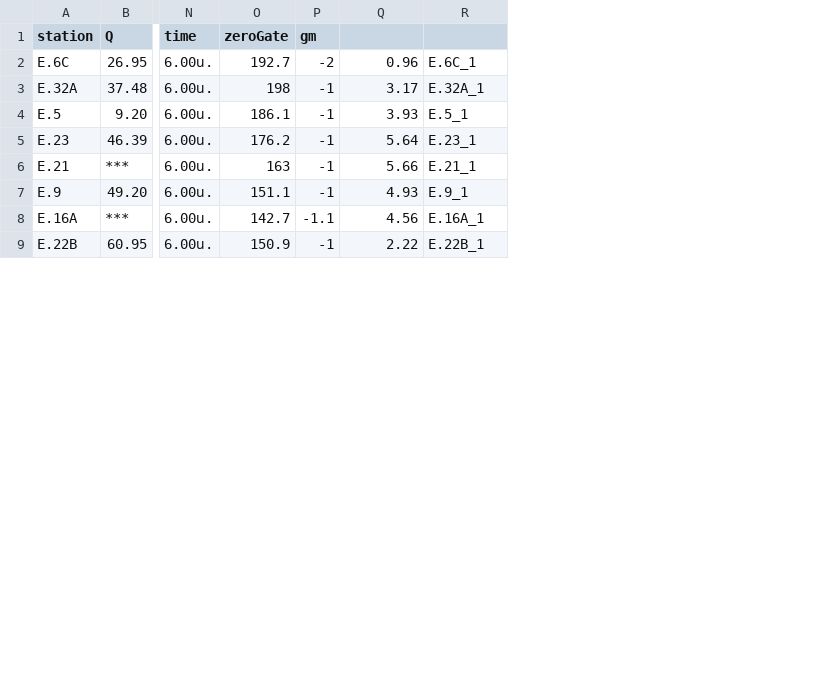
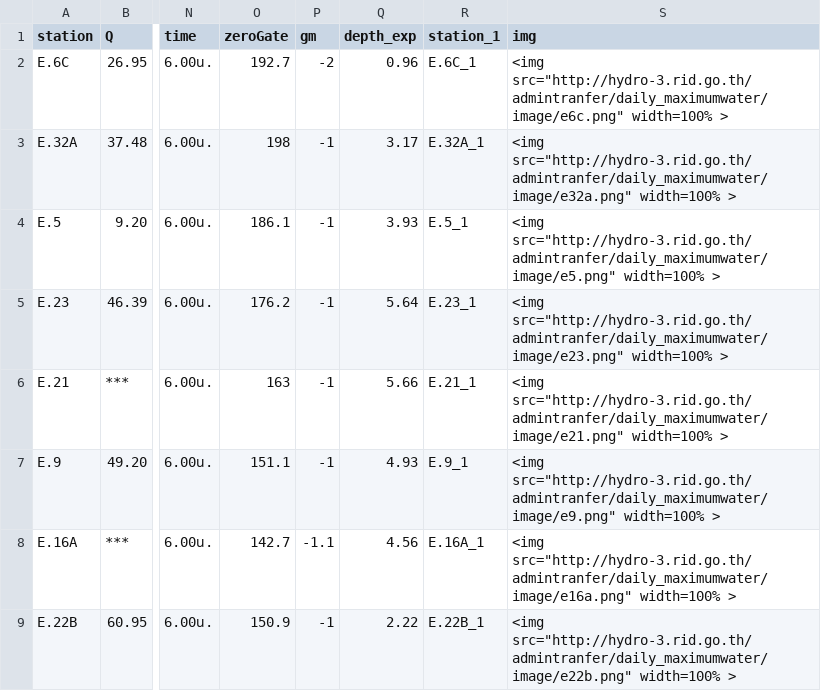
Before and after one commit to rattapong4500830013/map_stacionwater, a CSV file: station_water6.csv, drawn as a sheet; only a part is shown, gaps mark what is left out; the diff names each change by its address in the sheet, - before the commit and + after, or states it on an @@ line.

Commit message:
Add files via upload

```diff
--- a/station_water6.csv
+++ b/station_water6.csv
+column S (img), rows 2-9: <img src="http://hydro-3.rid.go.th/admintranfer/daily_maximumwater/image/e6c.png" width=100% > | <img src="http://hydro-3.rid.go.th/admintranfer/daily_maximumwater/image/e32a.png" width=100% > | <img src="http://hydro-3.rid.go.th/admintranfer/daily_maximumwater/image/e5.png" width=100% > | <img src="http://hydro-3.rid.go.th/admintranfer/daily_maximumwater/image/e23.png" width=100% > | <img src="http://hydro-3.rid.go.th/admintranfer/daily_maximumwater/image/e21.png" width=100% > | <img src="http://hydro-3.rid.go.th/admintranfer/daily_maximumwater/image/e9.png" width=100% > | <img src="http://hydro-3.rid.go.th/admintranfer/daily_maximumwater/image/e16a.png" width=100% > | <img src="http://hydro-3.rid.go.th/admintranfer/daily_maximumwater/image/e22b.png" width=100% >
-Q1: (empty)
+Q1: depth_exp
-R1: (empty)
+R1: station_1
```
